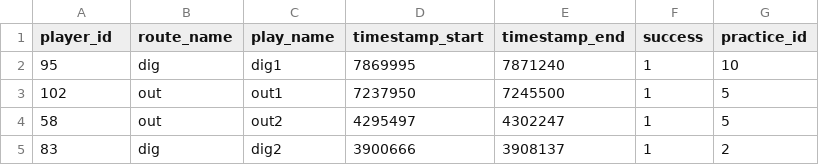
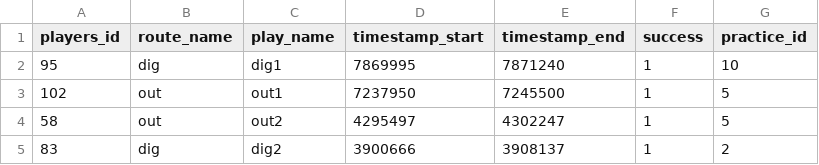
Before and after one commit to tamu-edu-students/fighting-aggies-platform, a CSV file: db/seeds/route_instances.csv, drawn as a sheet; only a part is shown.

```diff
--- a/db/seeds/route_instances.csv
+++ b/db/seeds/route_instances.csv
@@ -1,2 +1,2 @@
-player_id,route_name,play_name,timestamp_start,timestamp_end,success,practice_id
+players_id,route_name,play_name,timestamp_start,timestamp_end,success,practice_id
 95,dig,dig1,7869995,7871240,1,10
```
Also changed, not shown: 10 other files.
